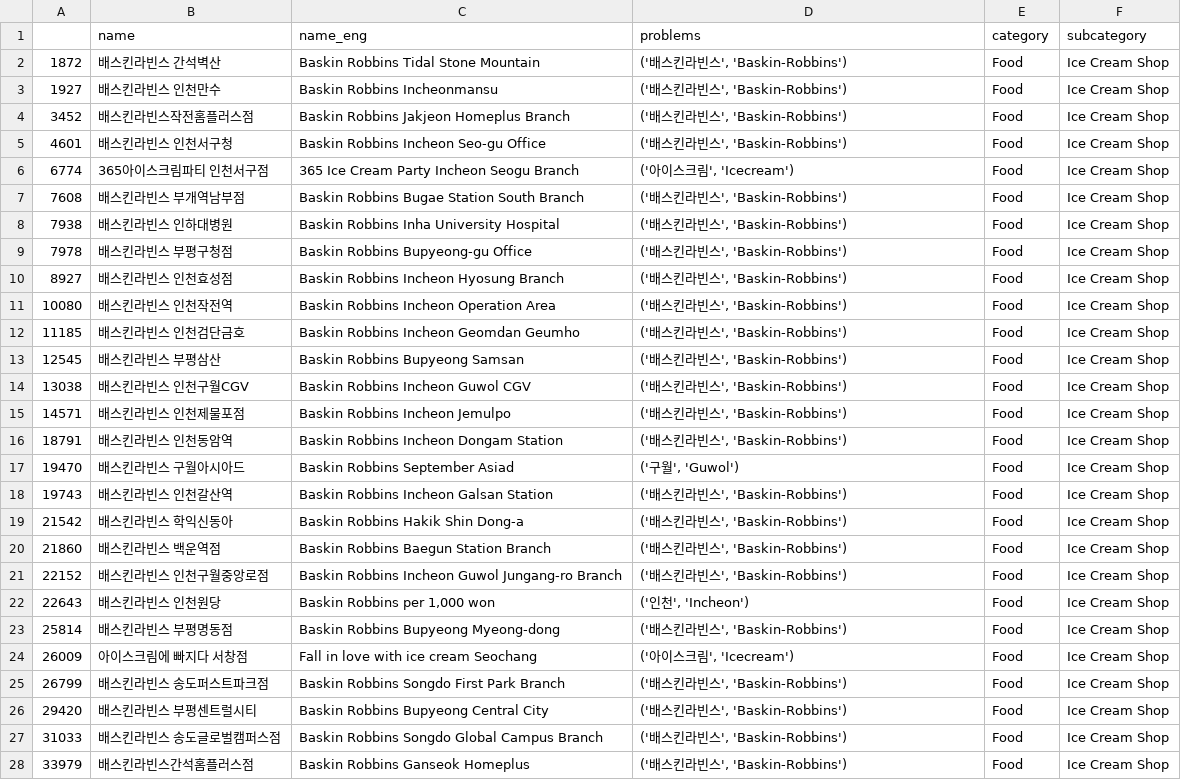
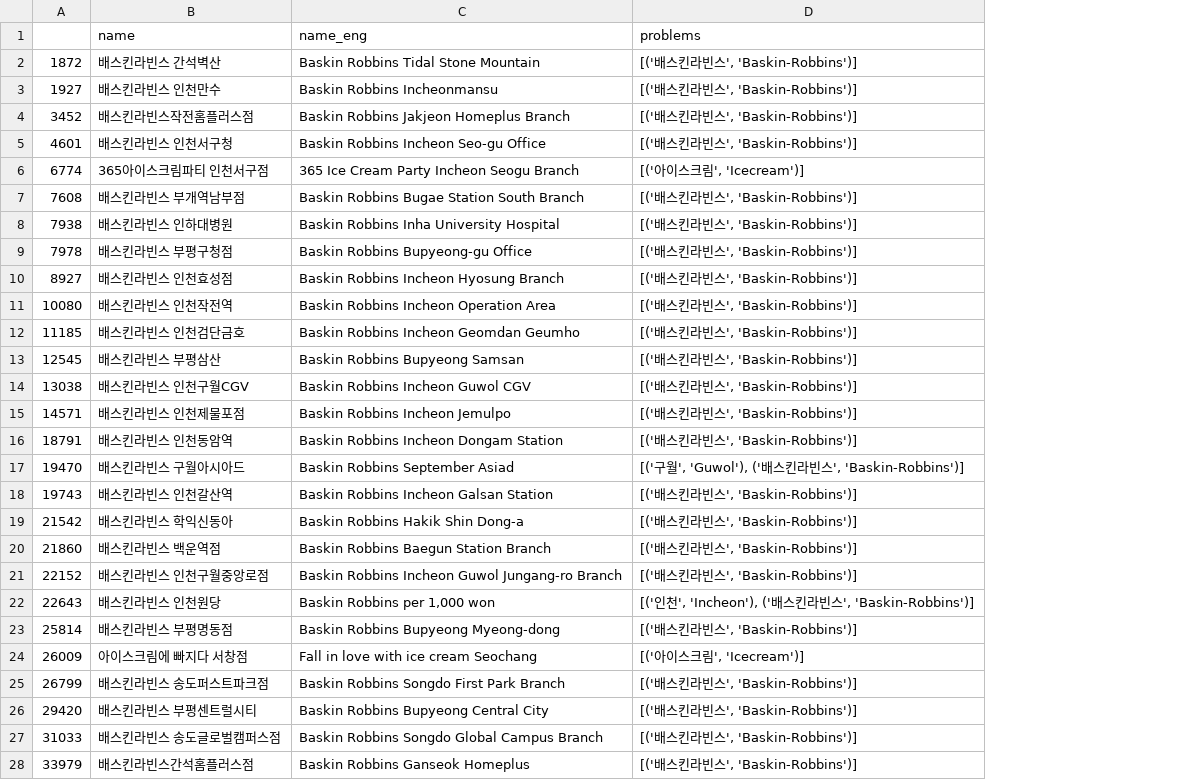
Before and after one commit to jwleeatesri/esrikr_poiqa, a CSV file: reports/Food/Subcategory_Ice_Cream_Shop.csv, drawn as a sheet; only a part is shown; the diff covers the shown part only; the diff names each change by its address in the sheet, - before the commit and + after, or states it on an @@ line.

```diff
--- a/reports/Food/Subcategory_Ice_Cream_Shop.csv
+++ b/reports/Food/Subcategory_Ice_Cream_Shop.csv
-column E (category), rows 2-28: all Food
-column F (subcategory), rows 2-28: all Ice Cream Shop
-D2:D5 (problems): ('배스킨라빈스', 'Baskin-Robbins')
+D2:D5 (problems): [('배스킨라빈스', 'Baskin-Robbins')]
-D6 (problems): ('아이스크림', 'Icecream')
+D6 (problems): [('아이스크림', 'Icecream')]
-D7:D16 (problems): ('배스킨라빈스', 'Baskin-Robbins')
+D7:D16 (problems): [('배스킨라빈스', 'Baskin-Robbins')]
-D17 (problems): ('구월', 'Guwol')
+D17 (problems): [('구월', 'Guwol'), ('배스킨라빈스', 'Baskin-Robbins')]
-D18:D21 (problems): ('배스킨라빈스', 'Baskin-Robbins')
+D18:D21 (problems): [('배스킨라빈스', 'Baskin-Robbins')]
-D22 (problems): ('인천', 'Incheon')
+D22 (problems): [('인천', 'Incheon'), ('배스킨라빈스', 'Baskin-Robbins')]
-D23 (problems): ('배스킨라빈스', 'Baskin-Robbins')
+D23 (problems): [('배스킨라빈스', 'Baskin-Robbins')]
-D24 (problems): ('아이스크림', 'Icecream')
+D24 (problems): [('아이스크림', 'Icecream')]
-D25:D28 (problems): ('배스킨라빈스', 'Baskin-Robbins')
+D25:D28 (problems): [('배스킨라빈스', 'Baskin-Robbins')]
```
Also changed, not shown: 92 edited cells elsewhere in this file, reports/Arts and Entertainment/Subcategory_Billiards.csv, reports/Food/Subcategory_American_Food.csv, 45 other files.
